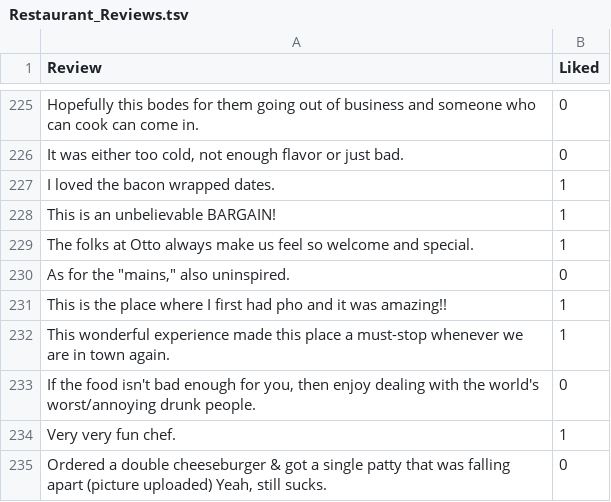
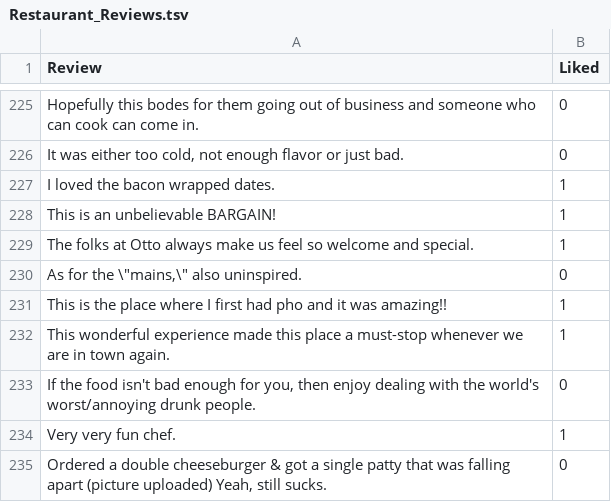
Before and after one commit to tylerbaker01/Data-620, a TSV file: Restaurant_Reviews.tsv, drawn as a sheet; only a part is shown, gaps mark what is left out.

Commit message:
Update Restaurant_Reviews.tsv

```diff
--- a/Restaurant_Reviews.tsv
+++ b/Restaurant_Reviews.tsv
@@ -229,3 +229,3 @@ This is an unbelievable BARGAIN!	1
 The folks at Otto always make us feel so welcome and special.	1
-As for the "mains," also uninspired.	0
+As for the \"mains,\" also uninspired.	0
 This is the place where I first had pho and it was amazing!!	1
```
